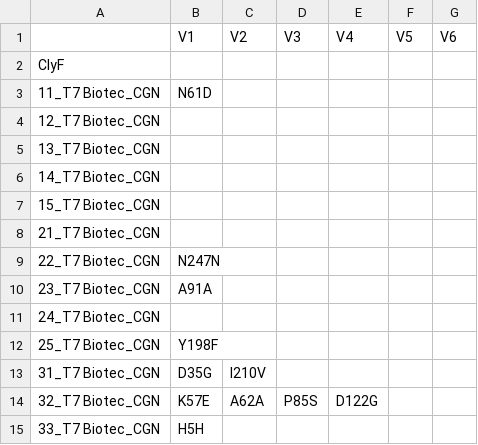
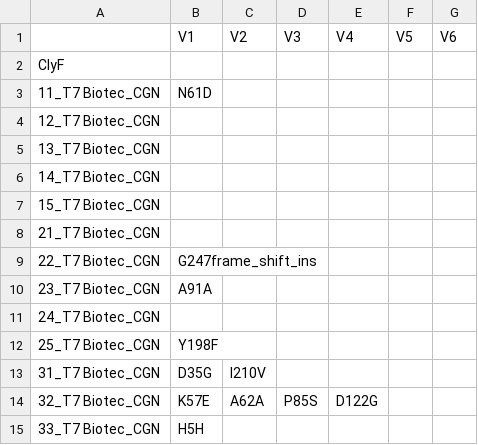
Before and after one commit to chungmuen/mutation_library_analysis, a CSV file: mutation_analysis_results/AAmutations.csv, drawn as a sheet; only a part is shown.

```diff
--- a/mutation_analysis_results/AAmutations.csv
+++ b/mutation_analysis_results/AAmutations.csv
@@ -8,3 +8,3 @@
 "21_T7 Biotec_CGN","","","","","",""
-"22_T7 Biotec_CGN","N247N","","","","",""
+"22_T7 Biotec_CGN","G247frame_shift_ins","","","","",""
 "23_T7 Biotec_CGN","A91A","","","","",""
```
Also changed, not shown: 2 other files.
